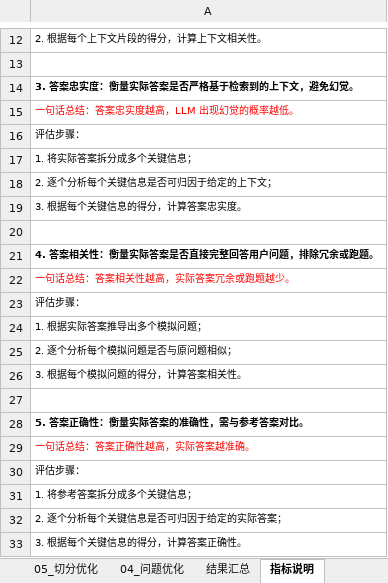
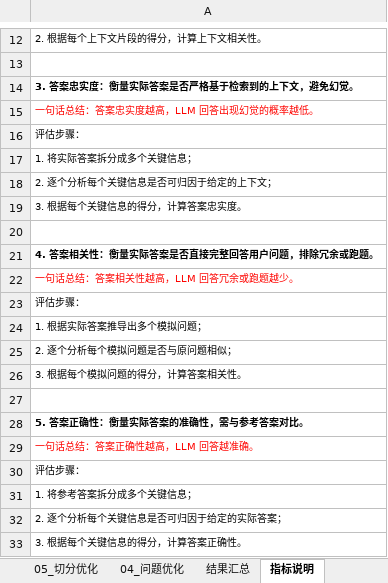
Before and after one commit to laixiangran/ai-learn, an Excel workbook: src/app/data/RAG 系统评估指标结果.xlsx, sheet 指标说明, drawn as a sheet; only a part is shown, gaps mark what is left out; values as stored, in another font and other column widths than the file's, no borders; the diff names each change by its address in the sheet, - before the commit and + after, or states it on an @@ line.

```diff
--- a/src/app/data/RAG 系统评估指标结果.xlsx (sheet 指标说明)
+++ b/src/app/data/RAG 系统评估指标结果.xlsx (sheet 指标说明)
-A15: 一句话总结：答案忠实度越高，LLM 出现幻觉的概率越低。
+A15: 一句话总结：答案忠实度越高，LLM 回答出现幻觉的概率越低。
-A22: 一句话总结：答案相关性越高，实际答案冗余或跑题越少。
+A22: 一句话总结：答案相关性越高，LLM 回答冗余或跑题越少。
-A29: 一句话总结：答案正确性越高，实际答案越准确。
+A29: 一句话总结：答案正确性越高，LLM 回答越准确。
```
Also changed, not shown: sheet 05_切分优化, hidden cells, 2 other files.
